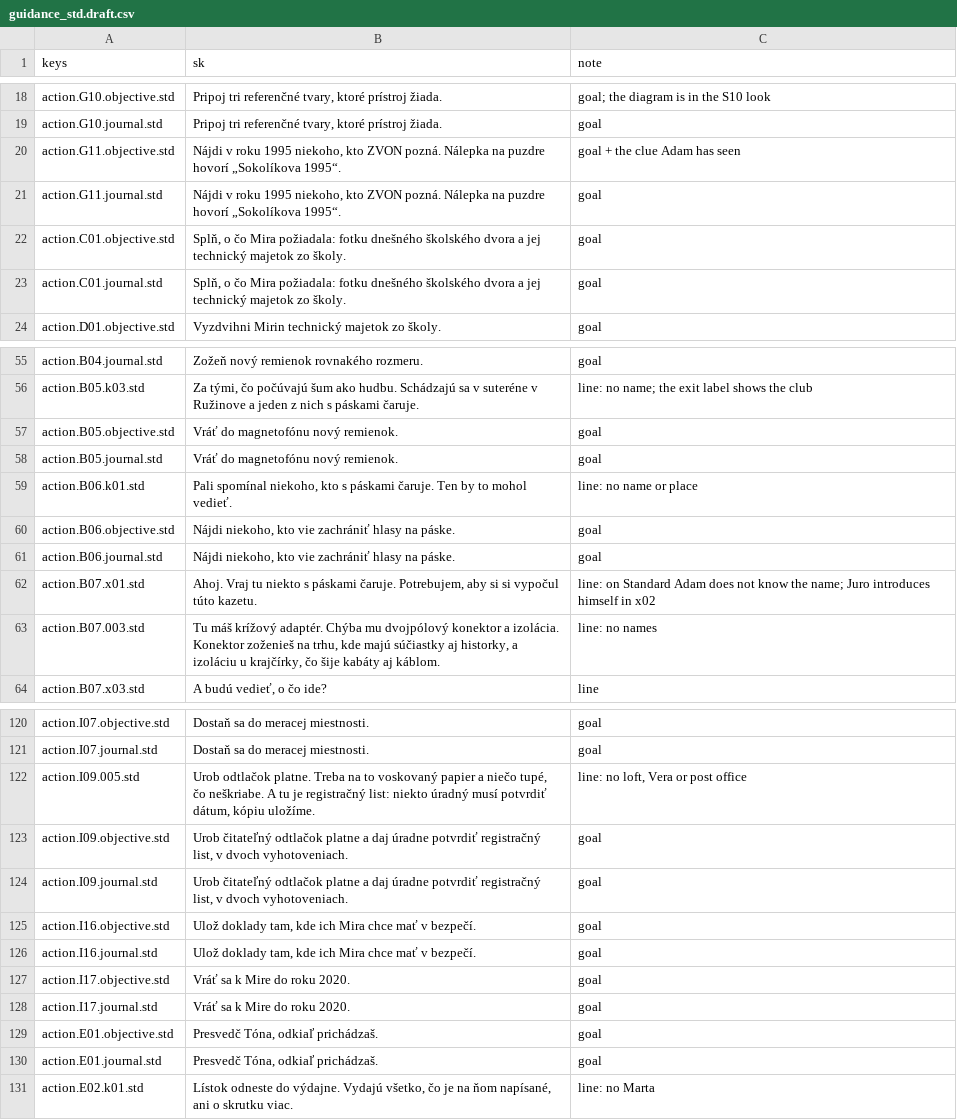
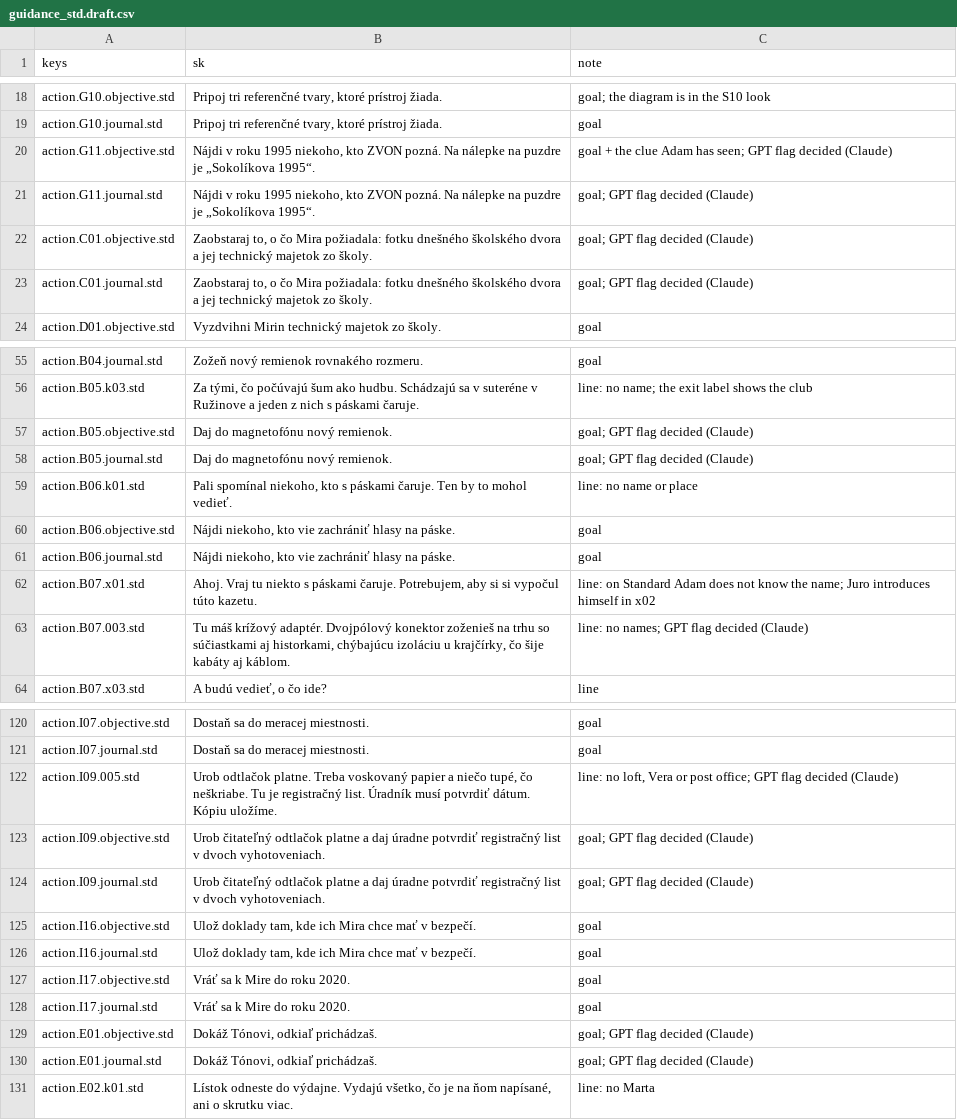
Before and after one commit to brunolau/adventure-game, a CSV file: docs/writing/guidance/guidance_std.draft.csv, drawn as a sheet; only a part is shown, gaps mark what is left out; the diff covers the shown part only.

```diff
--- a/docs/writing/guidance/guidance_std.draft.csv
+++ b/docs/writing/guidance/guidance_std.draft.csv
@@ -20,4 +20,4 @@ keys,sk,note
-"action.G11.objective.std","Nájdi v roku 1995 niekoho, kto ZVON pozná. Nálepka na puzdre hovorí „Sokolíkova 1995“.","goal + the clue Adam has seen"
-"action.G11.journal.std","Nájdi v roku 1995 niekoho, kto ZVON pozná. Nálepka na puzdre hovorí „Sokolíkova 1995“.","goal"
-"action.C01.objective.std","Splň, o čo Mira požiadala: fotku dnešného školského dvora a jej technický majetok zo školy.","goal"
-"action.C01.journal.std","Splň, o čo Mira požiadala: fotku dnešného školského dvora a jej technický majetok zo školy.","goal"
+action.G11.objective.std,"Nájdi v roku 1995 niekoho, kto ZVON pozná. Na nálepke na puzdre je „Sokolíkova 1995“.",goal + the clue Adam has seen; GPT flag decided (Claude)
+action.G11.journal.std,"Nájdi v roku 1995 niekoho, kto ZVON pozná. Na nálepke na puzdre je „Sokolíkova 1995“.",goal; GPT flag decided (Claude)
+action.C01.objective.std,"Zaobstaraj to, o čo Mira požiadala: fotku dnešného školského dvora a jej technický majetok zo školy.",goal; GPT flag decided (Claude)
+action.C01.journal.std,"Zaobstaraj to, o čo Mira požiadala: fotku dnešného školského dvora a jej technický majetok zo školy.",goal; GPT flag decided (Claude)
@@ -57,2 +57,2 @@ keys,sk,note
-"action.B05.objective.std","Vráť do magnetofónu nový remienok.","goal"
-"action.B05.journal.std","Vráť do magnetofónu nový remienok.","goal"
+action.B05.objective.std,Daj do magnetofónu nový remienok.,goal; GPT flag decided (Claude)
+action.B05.journal.std,Daj do magnetofónu nový remienok.,goal; GPT flag decided (Claude)
@@ -63 +63 @@ keys,sk,note
-"action.B07.003.std","Tu máš krížový adaptér. Chýba mu dvojpólový konektor a izolácia. Konektor zoženieš na trhu, kde majú súčiastky aj historky, a izoláciu u krajčírky, čo šije kabáty aj káblom.","line: no names"
+action.B07.003.std,"Tu máš krížový adaptér. Dvojpólový konektor zoženieš na trhu so súčiastkami aj historkami, chýbajúcu izoláciu u krajčírky, čo šije kabáty aj káblom.",line: no names; GPT flag decided (Claude)
@@ -122,3 +122,3 @@ keys,sk,note
-"action.I09.005.std","Urob odtlačok platne. Treba na to voskovaný papier a niečo tupé, čo neškriabe. A tu je registračný list: niekto úradný musí potvrdiť dátum, kópiu uložíme.","line: no loft, Vera or post office"
-"action.I09.objective.std","Urob čitateľný odtlačok platne a daj úradne potvrdiť registračný list, v dvoch vyhotoveniach.","goal"
-"action.I09.journal.std","Urob čitateľný odtlačok platne a daj úradne potvrdiť registračný list, v dvoch vyhotoveniach.","goal"
+action.I09.005.std,"Urob odtlačok platne. Treba voskovaný papier a niečo tupé, čo neškriabe. Tu je registračný list. Úradník musí potvrdiť dátum. Kópiu uložíme.","line: no loft, Vera or post office; GPT flag decided (Claude)"
+action.I09.objective.std,Urob čitateľný odtlačok platne a daj úradne potvrdiť registračný list v dvoch vyhotoveniach.,goal; GPT flag decided (Claude)
+action.I09.journal.std,Urob čitateľný odtlačok platne a daj úradne potvrdiť registračný list v dvoch vyhotoveniach.,goal; GPT flag decided (Claude)
@@ -129,2 +129,2 @@ keys,sk,note
-"action.E01.objective.std","Presvedč Tóna, odkiaľ prichádzaš.","goal"
-"action.E01.journal.std","Presvedč Tóna, odkiaľ prichádzaš.","goal"
+action.E01.objective.std,"Dokáž Tónovi, odkiaľ prichádzaš.",goal; GPT flag decided (Claude)
+action.E01.journal.std,"Dokáž Tónovi, odkiaľ prichádzaš.",goal; GPT flag decided (Claude)
```
Also changed, not shown: 28 edited cells elsewhere in this file, 7 other files.
